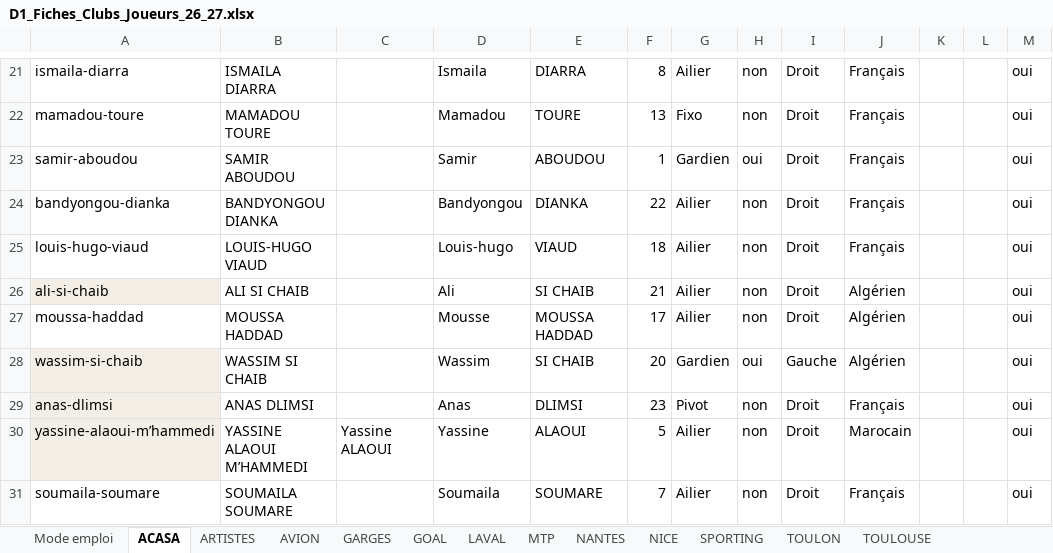
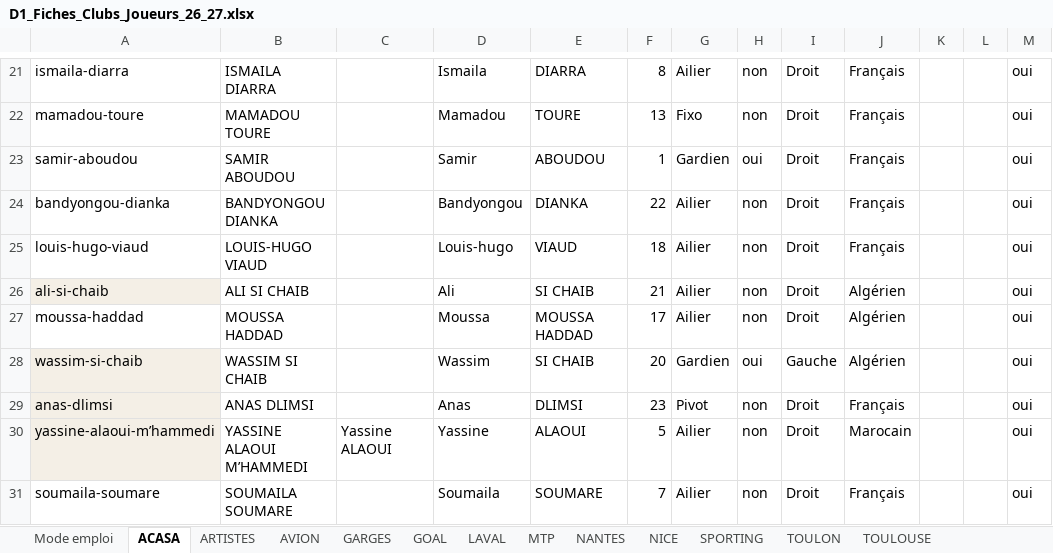
Before and after one commit to victorgeoffroy01-prog/d1-futsal-2026, an Excel workbook: D1_Fiches_Clubs_Joueurs_26_27.xlsx, sheet ACASA, drawn as a sheet; only a part is shown, gaps mark what is left out; values as stored, in another font and other column widths than the file's, no borders; the diff names each change by its address in the sheet, - before the commit and + after, or states it on an @@ line.

```diff
--- a/D1_Fiches_Clubs_Joueurs_26_27.xlsx (sheet ACASA)
+++ b/D1_Fiches_Clubs_Joueurs_26_27.xlsx (sheet ACASA)
-D27: Mousse
+D27: Moussa
```
Also changed, not shown: 3 other files.
